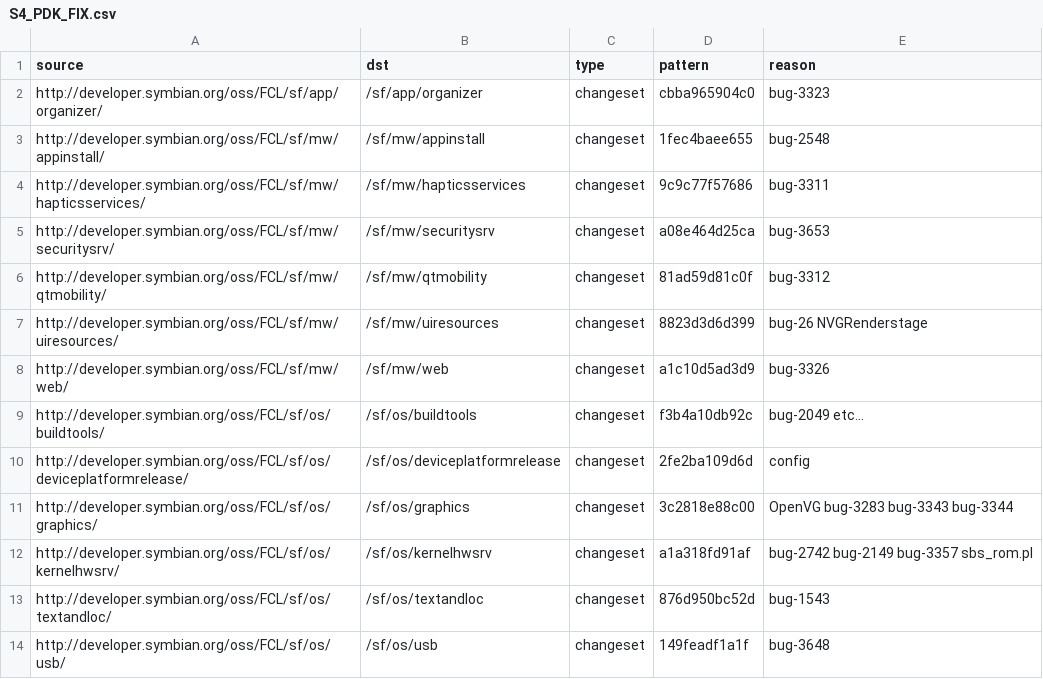
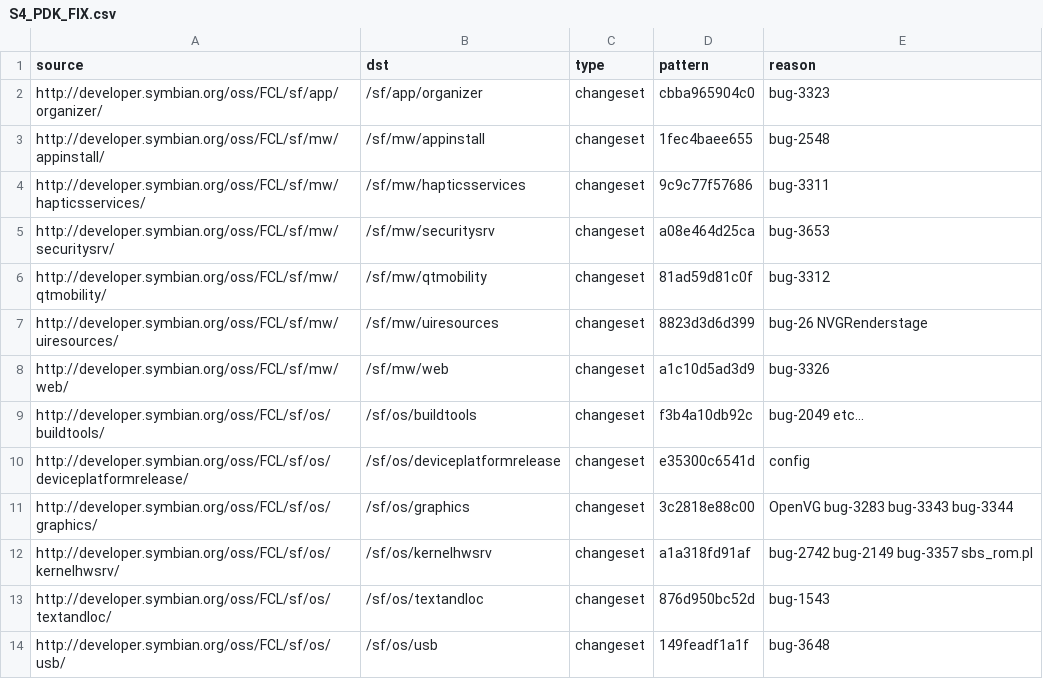
Before and after one commit to fedor4ever/buildmanifest, a CSV file: S4_PDK_FIX.csv, drawn as a sheet.

Commit message:
Update S4_PDK_FIX tag on deviceplatformrelease

```diff
--- a/S4_PDK_FIX.csv
+++ b/S4_PDK_FIX.csv
@@ -9,3 +9,3 @@ http://developer.symbian.org/oss/FCL/sf/mw/web/,/sf/mw/web,changeset,a1c10d5ad3d
 http://developer.symbian.org/oss/FCL/sf/os/buildtools/,/sf/os/buildtools,changeset,f3b4a10db92c,bug-2049 etc...
-http://developer.symbian.org/oss/FCL/sf/os/deviceplatformrelease/,/sf/os/deviceplatformrelease,changeset,2fe2ba109d6d,config
+http://developer.symbian.org/oss/FCL/sf/os/deviceplatformrelease/,/sf/os/deviceplatformrelease,changeset,e35300c6541d,config
 http://developer.symbian.org/oss/FCL/sf/os/graphics/,/sf/os/graphics,changeset,3c2818e88c00,OpenVG bug-3283 bug-3343 bug-3344
```
